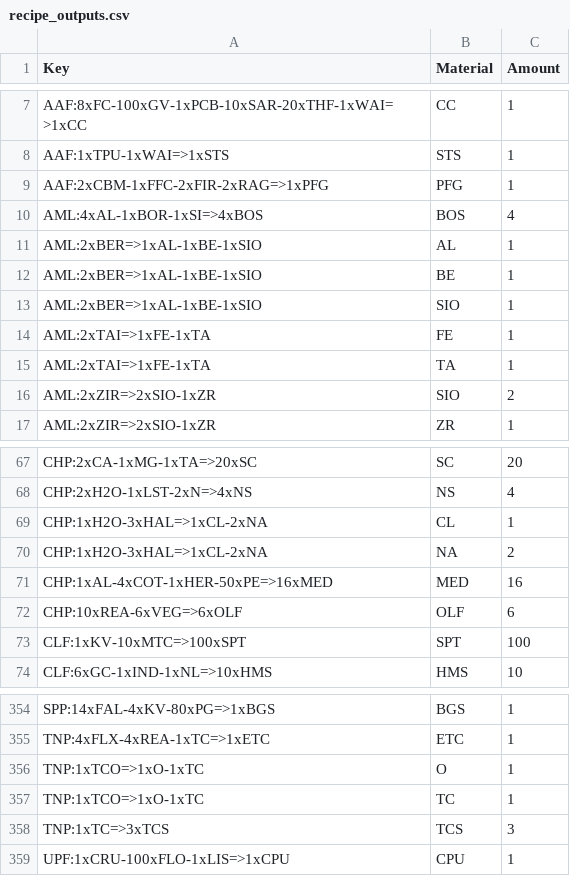
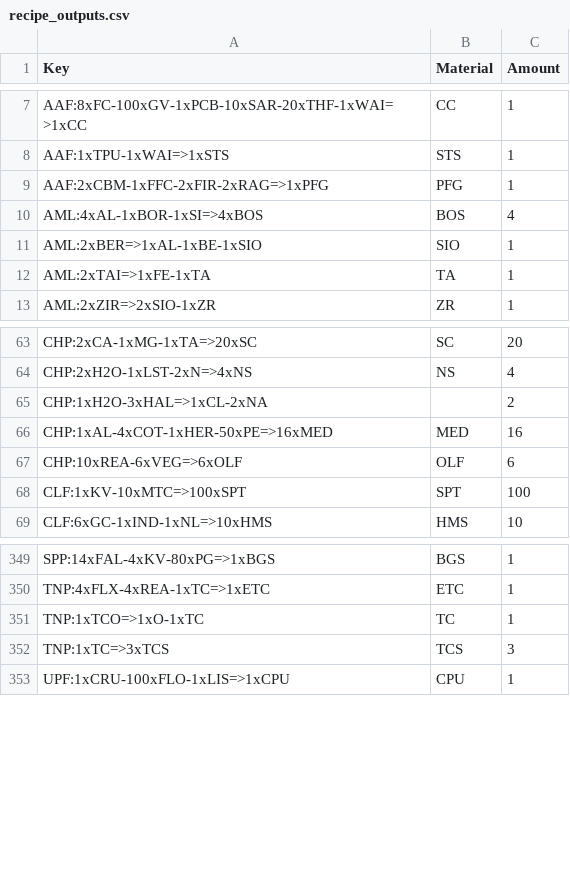
Before and after one commit to lordbutxot/PrUn-Tracker, a CSV file: pu-tracker/cache/recipe_outputs.csv, drawn as a sheet; only a part is shown, gaps mark what is left out.

```diff
--- a/pu-tracker/cache/recipe_outputs.csv
+++ b/pu-tracker/cache/recipe_outputs.csv
@@ -10,8 +10,4 @@ AAF:2xCBM-1xFFC-2xFIR-2xRAG=>1xPFG,PFG,1
 AML:4xAL-1xBOR-1xSI=>4xBOS,BOS,4
-AML:2xBER=>1xAL-1xBE-1xSIO,AL,1
-AML:2xBER=>1xAL-1xBE-1xSIO,BE,1
 AML:2xBER=>1xAL-1xBE-1xSIO,SIO,1
-AML:2xTAI=>1xFE-1xTA,FE,1
 AML:2xTAI=>1xFE-1xTA,TA,1
-AML:2xZIR=>2xSIO-1xZR,SIO,2
 AML:2xZIR=>2xSIO-1xZR,ZR,1
@@ -68,4 +64,3 @@ CHP:2xCA-1xMG-1xTA=>20xSC,SC,20
 CHP:2xH2O-1xLST-2xN=>4xNS,NS,4
-CHP:1xH2O-3xHAL=>1xCL-2xNA,CL,1
-CHP:1xH2O-3xHAL=>1xCL-2xNA,NA,2
+CHP:1xH2O-3xHAL=>1xCL-2xNA,,2
 CHP:1xAL-4xCOT-1xHER-50xPE=>16xMED,MED,16
@@ -355,3 +350,2 @@ SPP:14xFAL-4xKV-80xPG=>1xBGS,BGS,1
 TNP:4xFLX-4xREA-1xTC=>1xETC,ETC,1
-TNP:1xTCO=>1xO-1xTC,O,1
 TNP:1xTCO=>1xO-1xTC,TC,1
```
Also changed, not shown: pu-tracker/cache/market_data.csv, pu-tracker/cache/prices_all.csv, 6 other files.
